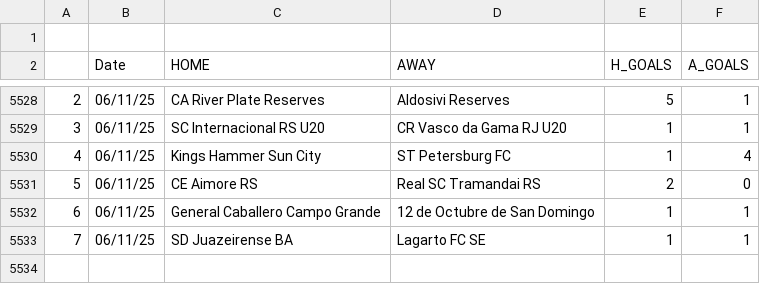
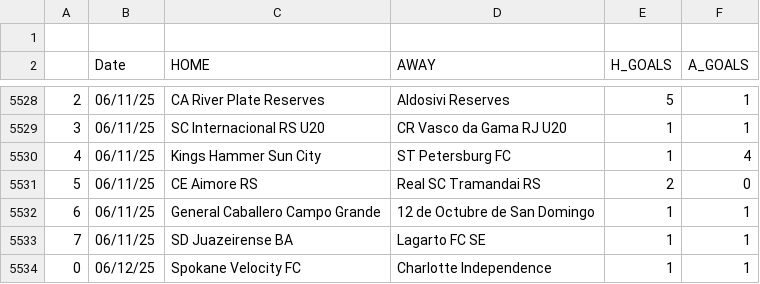
Before and after one commit to JOSPHATT/Finished_Matches, a CSV file: Finished_matches.csv, drawn as a sheet; only a part is shown, gaps mark what is left out.

```diff
--- a/Finished_matches.csv
+++ b/Finished_matches.csv
@@ -5533 +5533,2 @@
 7,06/11/25,SD Juazeirense BA,Lagarto FC SE,1,1
+0,06/12/25,Spokane Velocity FC,Charlotte Independence,1,1
```
